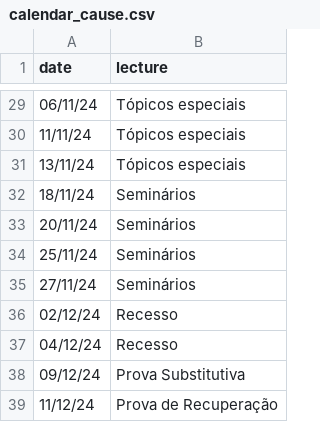
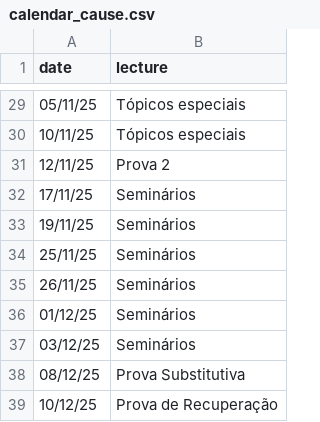
Before and after one commit to rbstern/site, a CSV file: content/courses/causalidade/syllabus/calendar_cause.csv, drawn as a sheet; only a part is shown, gaps mark what is left out; the diff covers the shown part only.

```diff
--- a/content/courses/causalidade/syllabus/calendar_cause.csv
+++ b/content/courses/causalidade/syllabus/calendar_cause.csv
@@ -29,11 +29,11 @@ date,lecture
-06/11/24,Tópicos especiais
-11/11/24,Tópicos especiais
-13/11/24,Tópicos especiais
-18/11/24,Seminários
-20/11/24,Seminários
-25/11/24,Seminários
-27/11/24,Seminários
-02/12/24,Recesso
-04/12/24,Recesso
-09/12/24,Prova Substitutiva
-11/12/24,Prova de Recuperação
+05/11/25,Tópicos especiais
+10/11/25,Tópicos especiais
+12/11/25,Prova 2
+17/11/25,Seminários
+19/11/25,Seminários
+25/11/25,Seminários
+26/11/25,Seminários
+01/12/25,Seminários
+03/12/25,Seminários
+08/12/25,Prova Substitutiva
+10/12/25,Prova de Recuperação
```
Also changed, not shown: 2 added rows, 2 removed rows and 25 edited cells elsewhere in this file, 3 other files.
